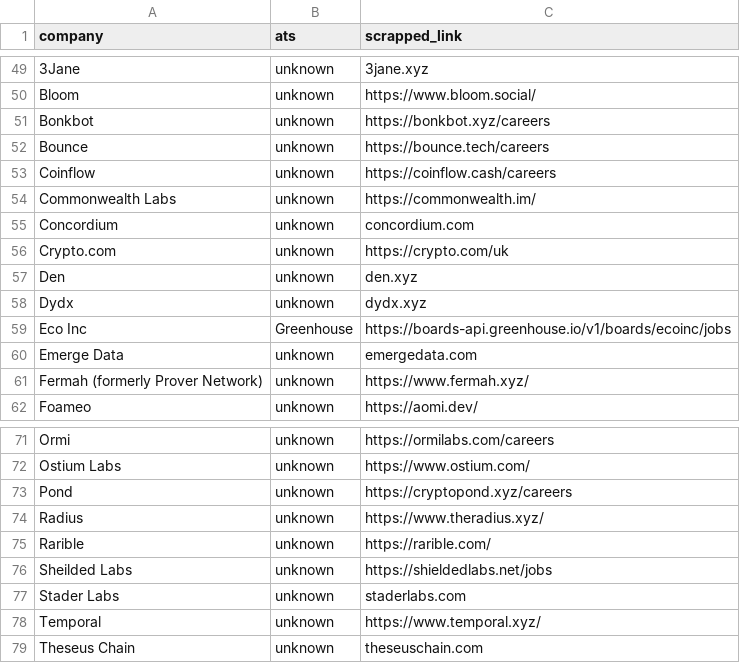
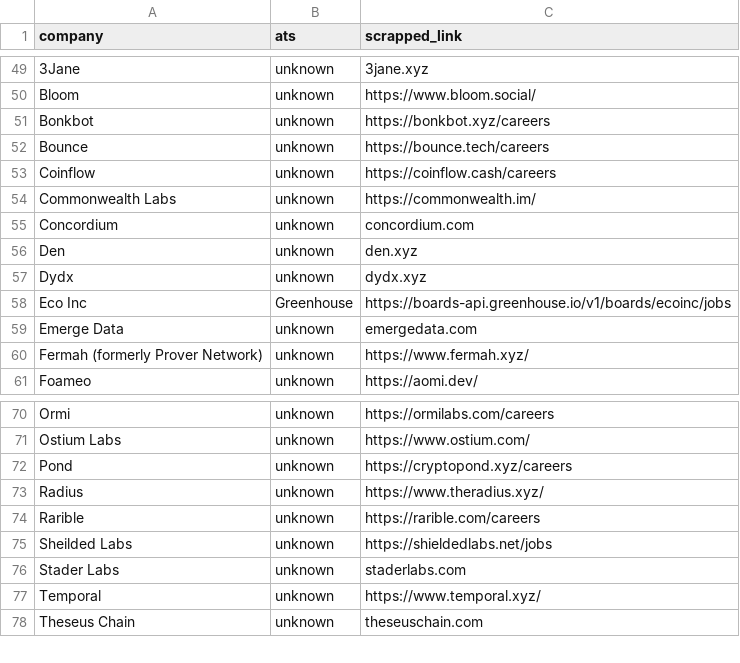
Before and after one commit to nizhunt/company-to-jobs, a CSV file: calyptus_jobs_zero.csv, drawn as a sheet; only a part is shown, gaps mark what is left out.

```diff
--- a/calyptus_jobs_zero.csv
+++ b/calyptus_jobs_zero.csv
@@ -55,3 +55,2 @@ Commonwealth Labs,unknown,https://commonwealth.im/
 Concordium,unknown,concordium.com
-Crypto.com,unknown,https://crypto.com/uk
 Den,unknown,den.xyz
@@ -74,3 +73,3 @@ Pond,unknown,https://cryptopond.xyz/careers
 Radius,unknown,https://www.theradius.xyz/
-Rarible,unknown,https://rarible.com/
+Rarible,unknown,https://rarible.com/careers
 Sheilded Labs,unknown,https://shieldedlabs.net/jobs
```
Also changed, not shown: 2 other files.
